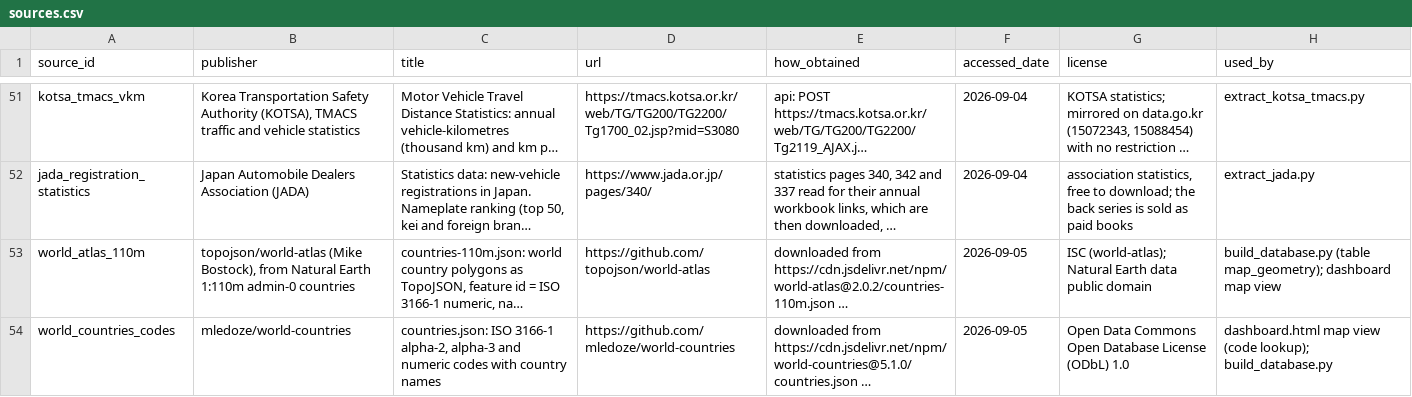
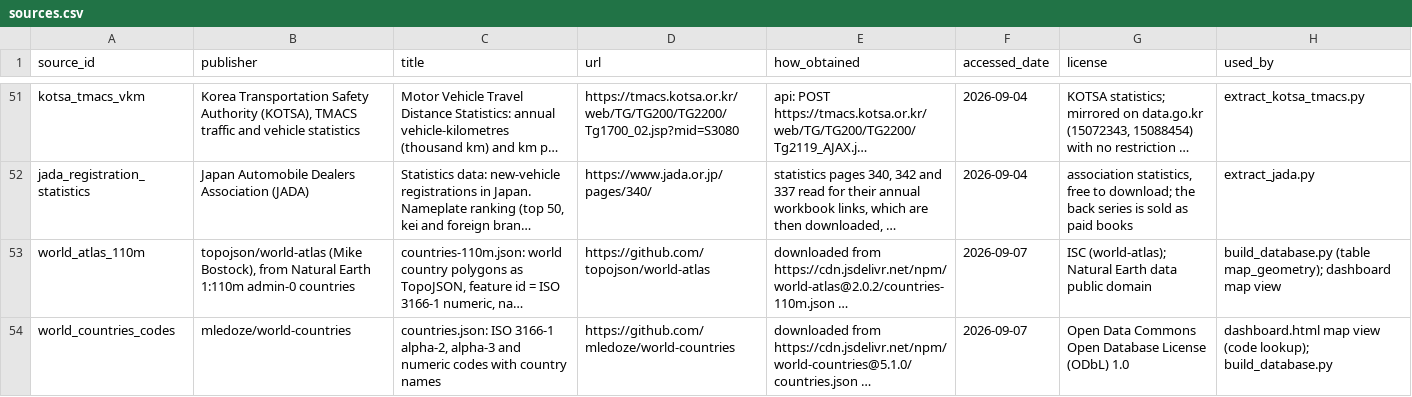
Before and after one commit to PLANiT-Institute/tradeimpact, a CSV file: data/auto/registry/sources.csv, drawn as a sheet; only a part is shown, gaps mark what is left out; long unchanged cells end in …; the diff names each change by its address in the sheet, - before the commit and + after, or states it on an @@ line.

```diff
--- a/data/auto/registry/sources.csv
+++ b/data/auto/registry/sources.csv
-F53:F54 (accessed_date): 2026-09-05
+F53:F54 (accessed_date): 2026-09-07
```
Also changed, not shown: data/auto/registry/raw_files.csv.
